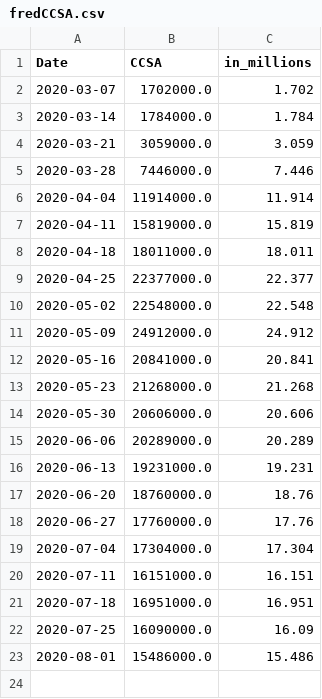
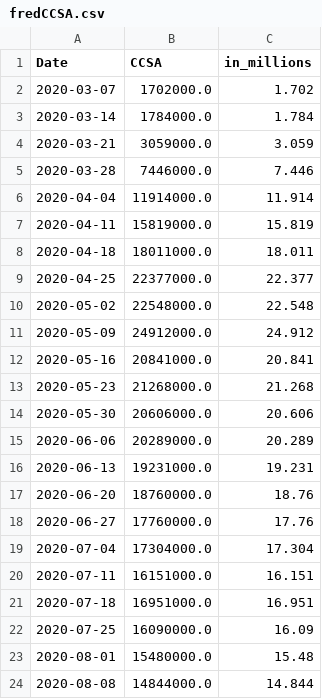
Before and after one commit to cansu-freeman/indicator-app-data, a CSV file: fredCCSA.csv, drawn as a sheet.

```diff
--- a/fredCCSA.csv
+++ b/fredCCSA.csv
@@ -22,2 +22,3 @@ Date,CCSA,in_millions
 2020-07-25,16090000.0,16.09
-2020-08-01,15486000.0,15.486
+2020-08-01,15480000.0,15.48
+2020-08-08,14844000.0,14.844
```
Also changed, not shown: ICSA_historical.csv, fredICSA.csv.
